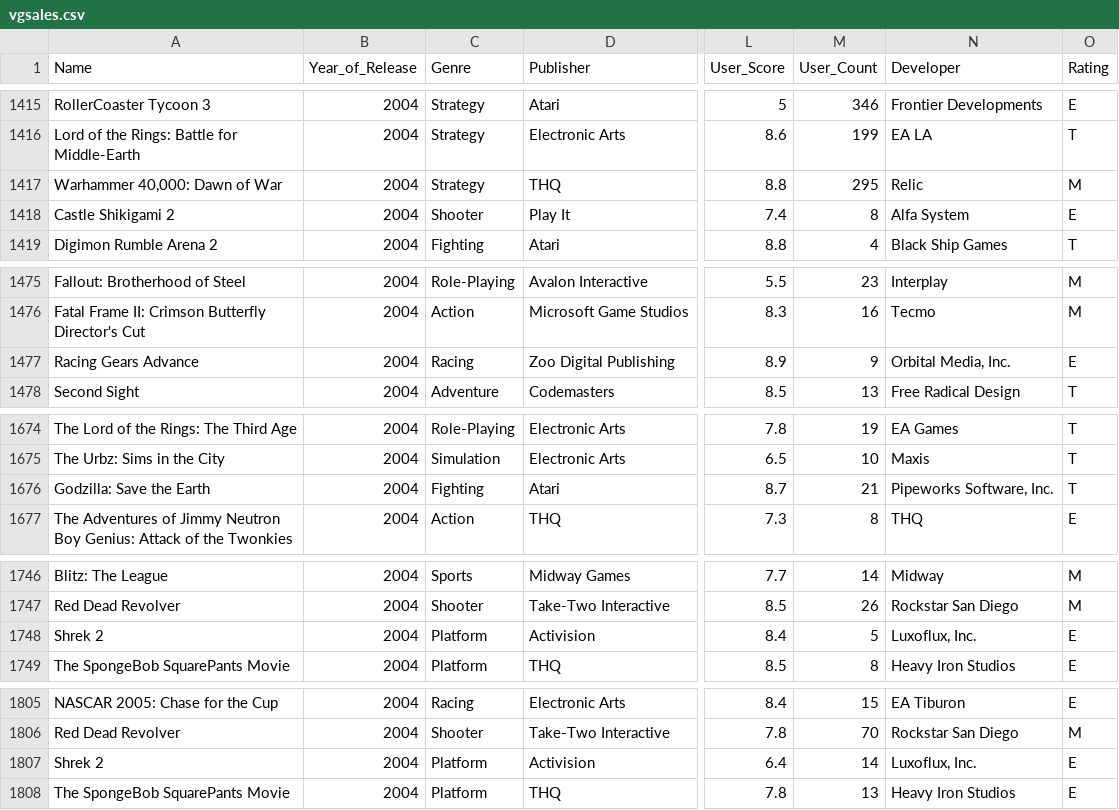
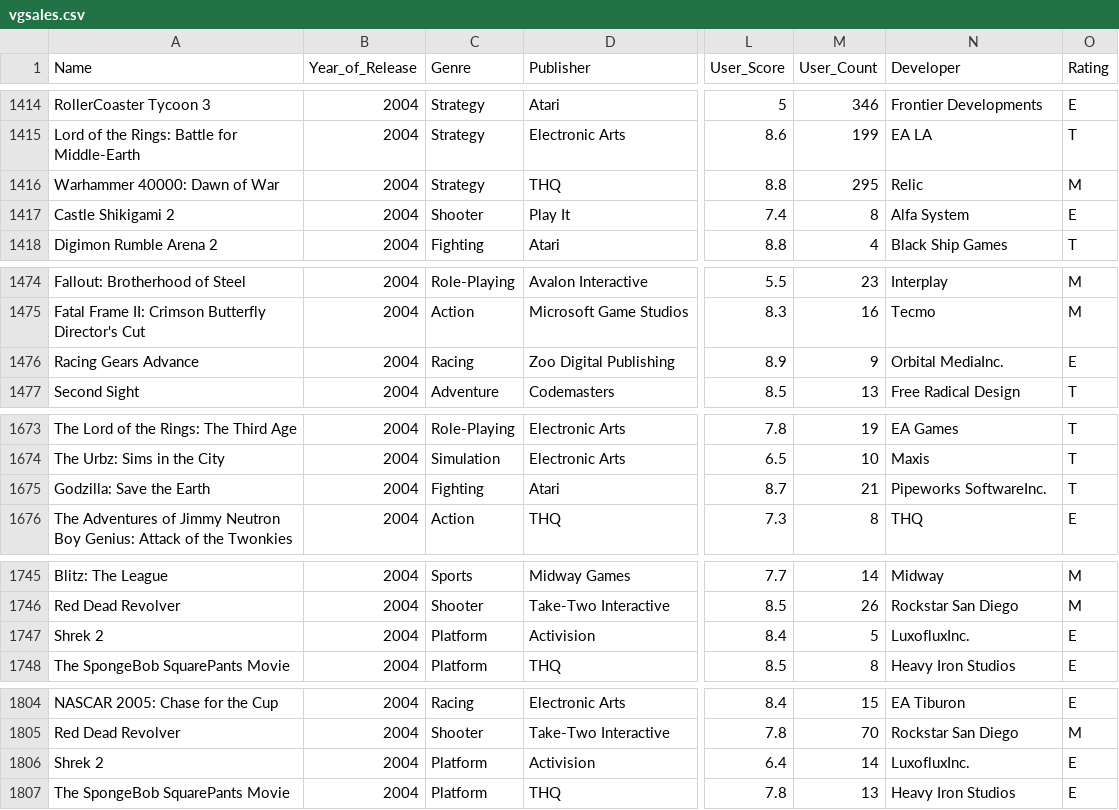
Before and after one commit to ETE4990-S25/homeworkfolder-Gizmofire, a CSV file: Homework/Homework 05/vgsales.csv, drawn as a sheet; only a part is shown, gaps mark what is left out; addresses are those after the commit; the diff covers the shown part only; the diff names each change by its address in the sheet, - before the commit and + after, or states it on an @@ line.

```diff
--- a/Homework/Homework 05/vgsales.csv
+++ b/Homework/Homework 05/vgsales.csv
-A1416 (Name): Warhammer 40,000: Dawn of War
+A1416 (Name): Warhammer 40000: Dawn of War
-N1476 (Developer): Orbital Media, Inc.
+N1476 (Developer): Orbital MediaInc.
-N1675 (Developer): Pipeworks Software, Inc.
+N1675 (Developer): Pipeworks SoftwareInc.
-N1747 (Developer): Luxoflux, Inc.
+N1747 (Developer): LuxofluxInc.
-N1806 (Developer): Luxoflux, Inc.
+N1806 (Developer): LuxofluxInc.
```
Also changed, not shown: 1 removed row and 29 edited cells elsewhere in this file, 2 other files.
